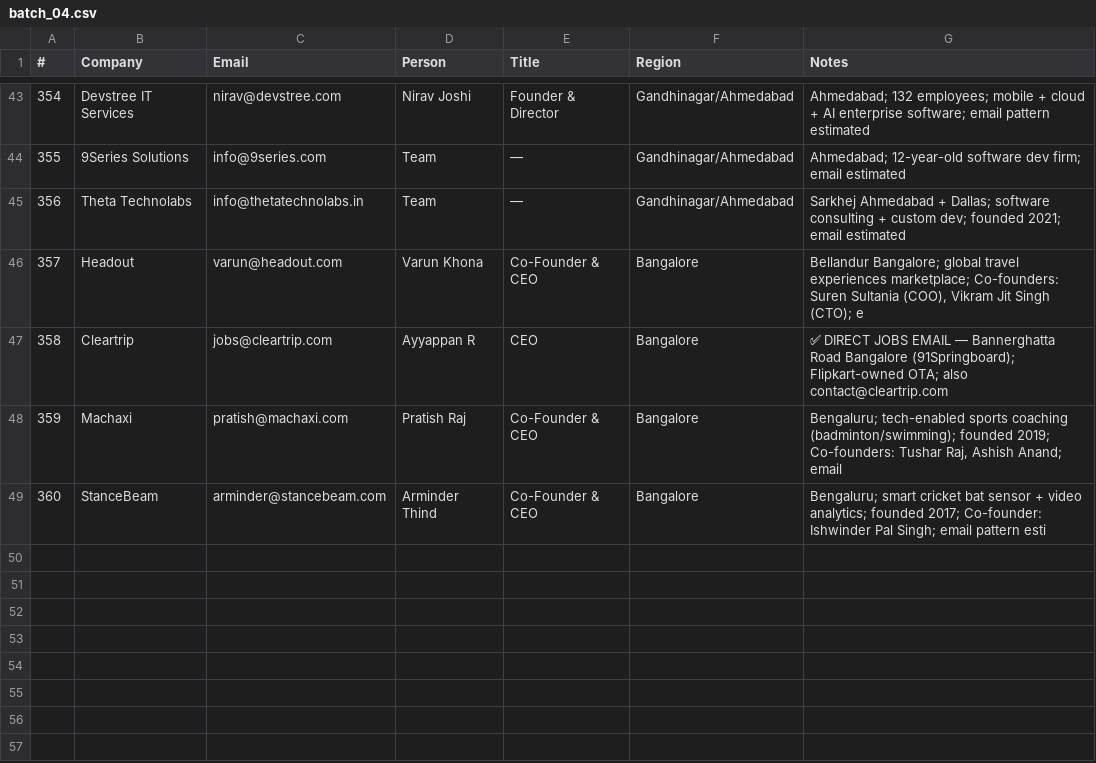
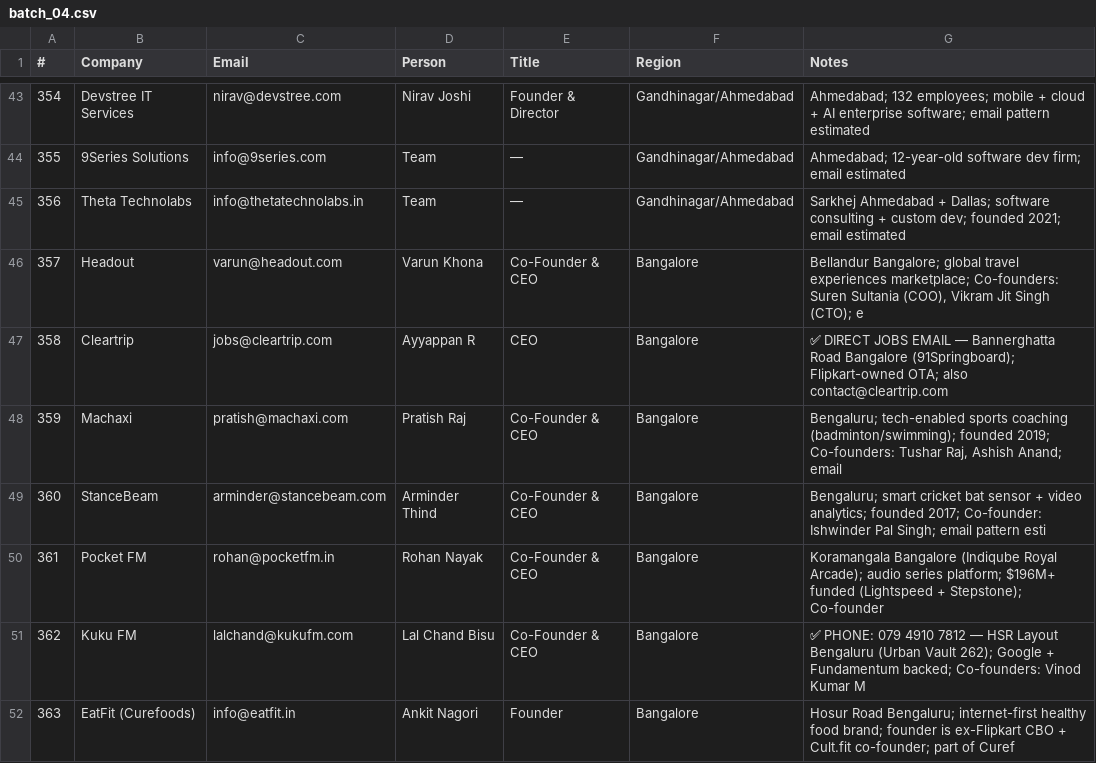
Before and after one commit to Arunendra21/outreach-emails, a CSV file: batch_04.csv, drawn as a sheet; only a part is shown, gaps mark what is left out; the diff names each change by its address in the sheet, - before the commit and + after, or states it on an @@ line.

```diff
--- a/batch_04.csv
+++ b/batch_04.csv
+row 50: 361 | Pocket FM | rohan@pocketfm.in | Rohan Nayak | Co-Founder & CEO | Bangalore | Koramangala Bangalore (Indiqube Royal Arcade); audio series platform; $196M+ funded (Lightspeed + Stepstone); Co-founder
+row 51: 362 | Kuku FM | lalchand@kukufm.com | Lal Chand Bisu | Co-Founder & CEO | Bangalore | ✅ PHONE: 079 4910 7812 — HSR Layout Bengaluru (Urban Vault 262); Google + Fundamentum backed; Co-founders: Vinod Kumar M
+row 52: 363 | EatFit (Curefoods) | info@eatfit.in | Ankit Nagori | Founder | Bangalore | Hosur Road Bengaluru; internet-first healthy food brand; founder is ex-Flipkart CBO + Cult.fit co-founder; part of Curef
```
Also changed, not shown: emails.csv, hr_contacts.csv, 1 other file.
